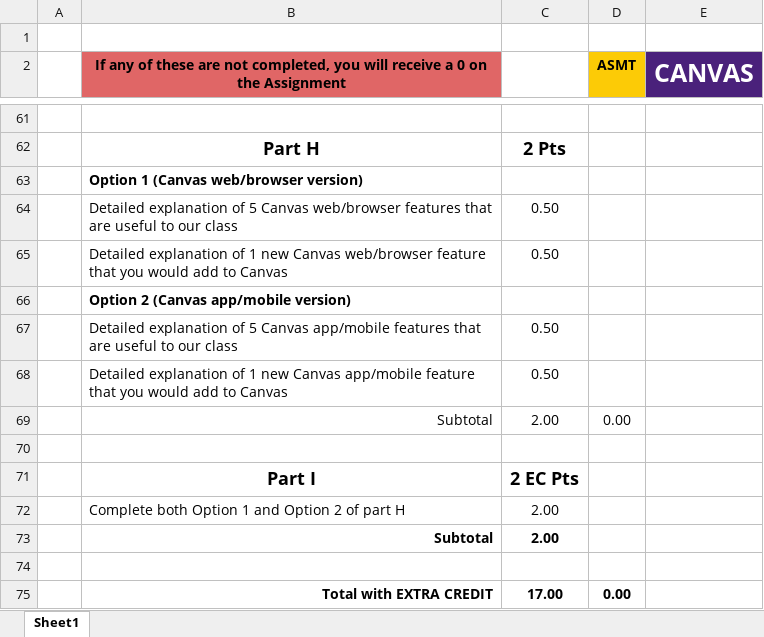
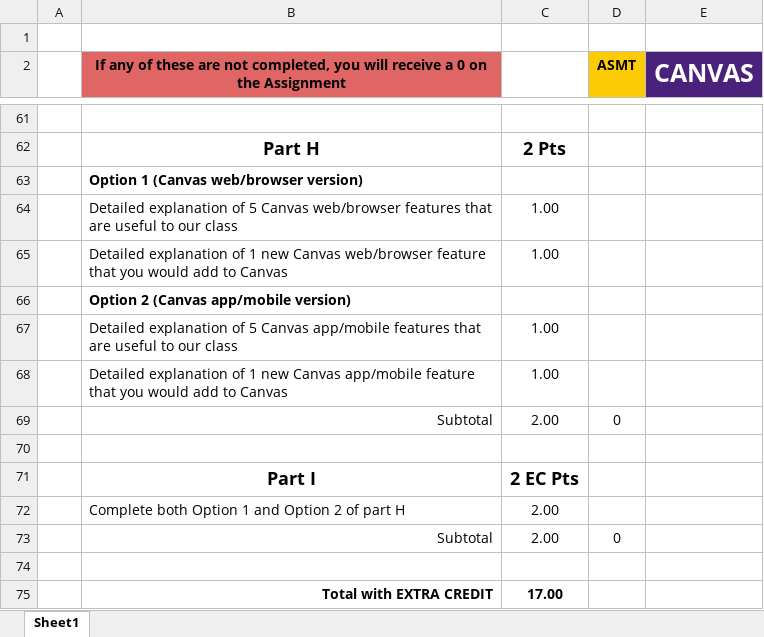
Before and after one commit to Nexumi/grader-rubrics, an Excel workbook: Assignment-Canvas-Rubric.xlsx, sheet Sheet1, drawn as a sheet; only a part is shown, gaps mark what is left out; values as stored, in another font and other column widths than the file's, no borders; charts and pictures not drawn; the diff names each change by its address in the sheet, - before the commit and + after, or states it on an @@ line.

Commit message:
Add files via VLI

```diff
--- a/Assignment-Canvas-Rubric.xlsx (sheet Sheet1)
+++ b/Assignment-Canvas-Rubric.xlsx (sheet Sheet1)
-C64:C65: 0.50
+C64:C65: 1.00
-C67:C68: 0.50
+C67:C68: 1.00
-D69 (ASMT): 0.00
+D69 (ASMT): 0
-B73:C73 bold: on
+B73:C73 bold: off
-D73 (ASMT): (empty)
+D73 (ASMT): 0
-D75 (ASMT): 0.00
+D75 (ASMT): (empty)
```
Also changed, not shown: formulas that keep their value, charts or pictures.
